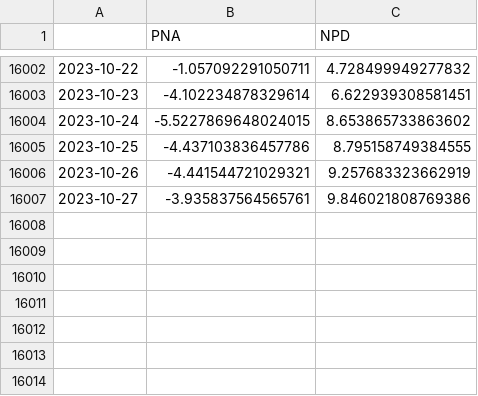
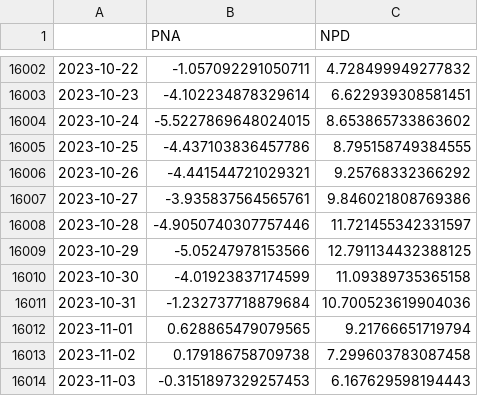
Before and after one commit to linusmagnusson/clint_ts_output, a CSV file: seas_Pac_raw.csv, drawn as a sheet; only a part is shown, gaps mark what is left out.

```diff
--- a/seas_Pac_raw.csv
+++ b/seas_Pac_raw.csv
@@ -16005,3 +16005,10 @@
 2023-10-25,-4.437103836457786,8.795158749384555
-2023-10-26,-4.441544721029321,9.257683323662919
+2023-10-26,-4.441544721029321,9.25768332366292
 2023-10-27,-3.935837564565761,9.846021808769386
+2023-10-28,-4.9050740307757446,11.721455342331597
+2023-10-29,-5.05247978153566,12.791134432388125
+2023-10-30,-4.01923837174599,11.09389735365158
+2023-10-31,-1.232737718879684,10.700523619904036
+2023-11-01,0.628865479079565,9.21766651719794
+2023-11-02,0.179186758709738,7.299603783087458
+2023-11-03,-0.3151897329257453,6.167629598194443
```
Also changed, not shown: glob_2t_raw.csv, nao_classic_raw.csv, 12 other files.
